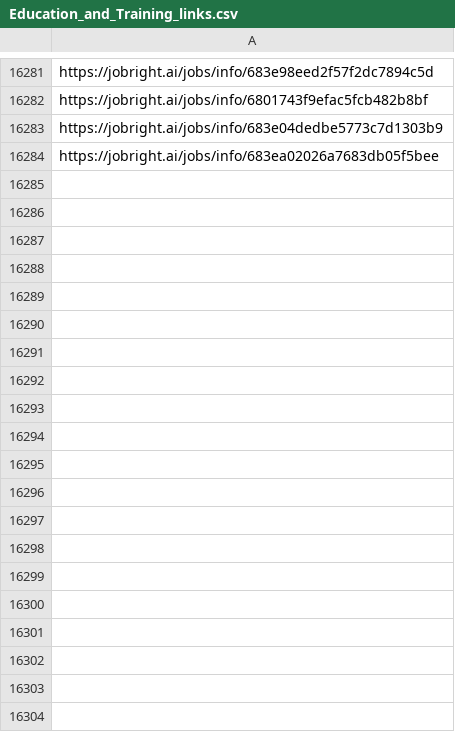
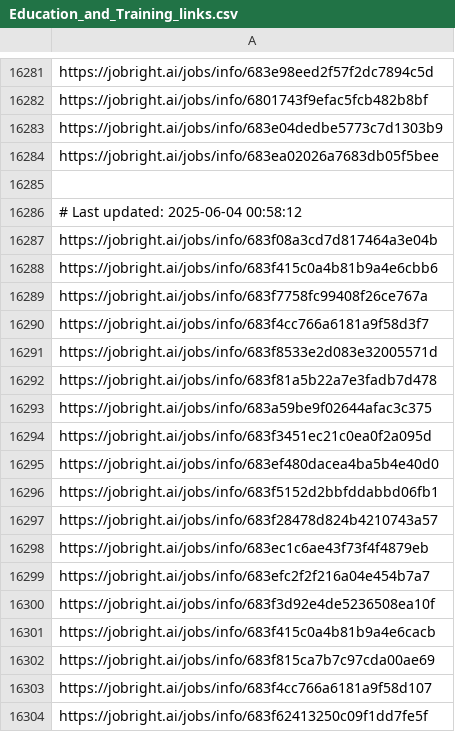
Before and after one commit to Pradeepsingh61/job_DE1, a CSV file: Education_and_Training_links.csv, drawn as a sheet; only a part is shown, gaps mark what is left out; the diff covers the shown part only; the diff names each change by its address in the sheet, - before the commit and + after, or states it on an @@ line.

```diff
--- a/Education_and_Training_links.csv
+++ b/Education_and_Training_links.csv
+row 16285: (empty)
+row 16286: # Last updated: 2025-06-04 00:58:12
+row 16287: https://jobright.ai/jobs/info/683f08a3cd7d817464a3e04b
+row 16288: https://jobright.ai/jobs/info/683f415c0a4b81b9a4e6cbb6
+row 16289: https://jobright.ai/jobs/info/683f7758fc99408f26ce767a
+row 16290: https://jobright.ai/jobs/info/683f4cc766a6181a9f58d3f7
+row 16291: https://jobright.ai/jobs/info/683f8533e2d083e32005571d
+row 16292: https://jobright.ai/jobs/info/683f81a5b22a7e3fadb7d478
+row 16293: https://jobright.ai/jobs/info/683a59be9f02644afac3c375
+row 16294: https://jobright.ai/jobs/info/683f3451ec21c0ea0f2a095d
+row 16295: https://jobright.ai/jobs/info/683ef480dacea4ba5b4e40d0
+row 16296: https://jobright.ai/jobs/info/683f5152d2bbfddabbd06fb1
+row 16297: https://jobright.ai/jobs/info/683f28478d824b4210743a57
+row 16298: https://jobright.ai/jobs/info/683ec1c6ae43f73f4f4879eb
+row 16299: https://jobright.ai/jobs/info/683efc2f2f216a04e454b7a7
+row 16300: https://jobright.ai/jobs/info/683f3d92e4de5236508ea10f
+row 16301: https://jobright.ai/jobs/info/683f415c0a4b81b9a4e6cacb
+row 16302: https://jobright.ai/jobs/info/683f815ca7b7c97cda00ae69
+row 16303: https://jobright.ai/jobs/info/683f4cc766a6181a9f58d107
+row 16304: https://jobright.ai/jobs/info/683f62413250c09f1dd7fe5f
```
Also changed, not shown: 39 added rows elsewhere in this file, Accounting_and_Finance.csv, Human_Resources_links.csv, 31 other files.
